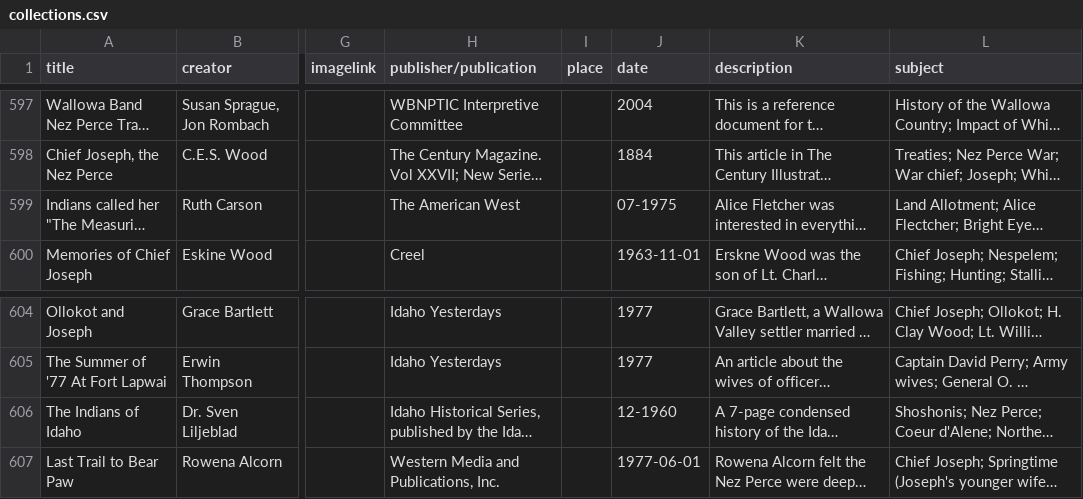
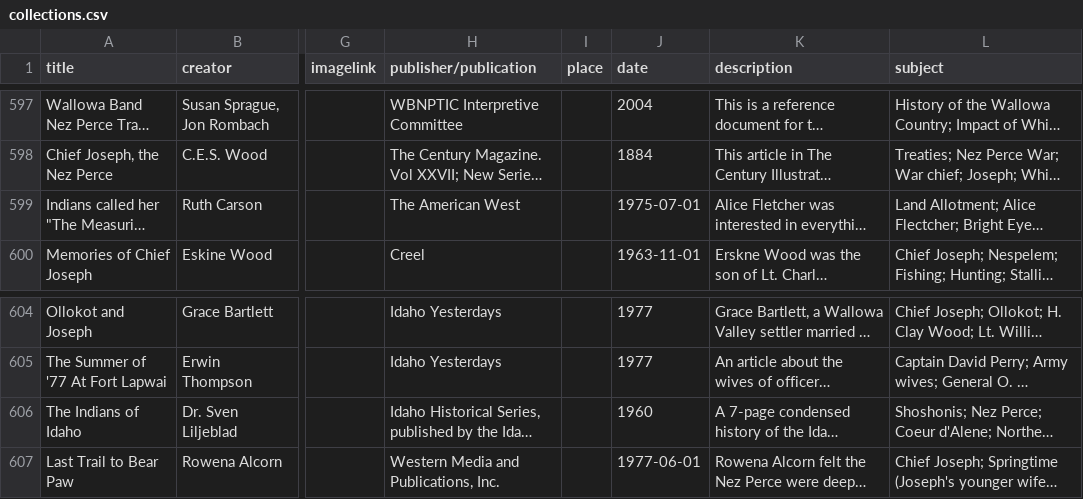
Before and after one commit to josephylibrary/collections, a CSV file: _data/collections.csv, drawn as a sheet; only a part is shown, gaps mark what is left out; long unchanged cells end in …; the diff names each change by its address in the sheet, - before the commit and + after, or states it on an @@ line.

Commit message:
fix dates in collections.csv

```diff
--- a/_data/collections.csv
+++ b/_data/collections.csv
-J599 (date): 07-1975
+J599 (date): 1975-07-01
-J606 (date): 12-1960
+J606 (date): 1960
```
